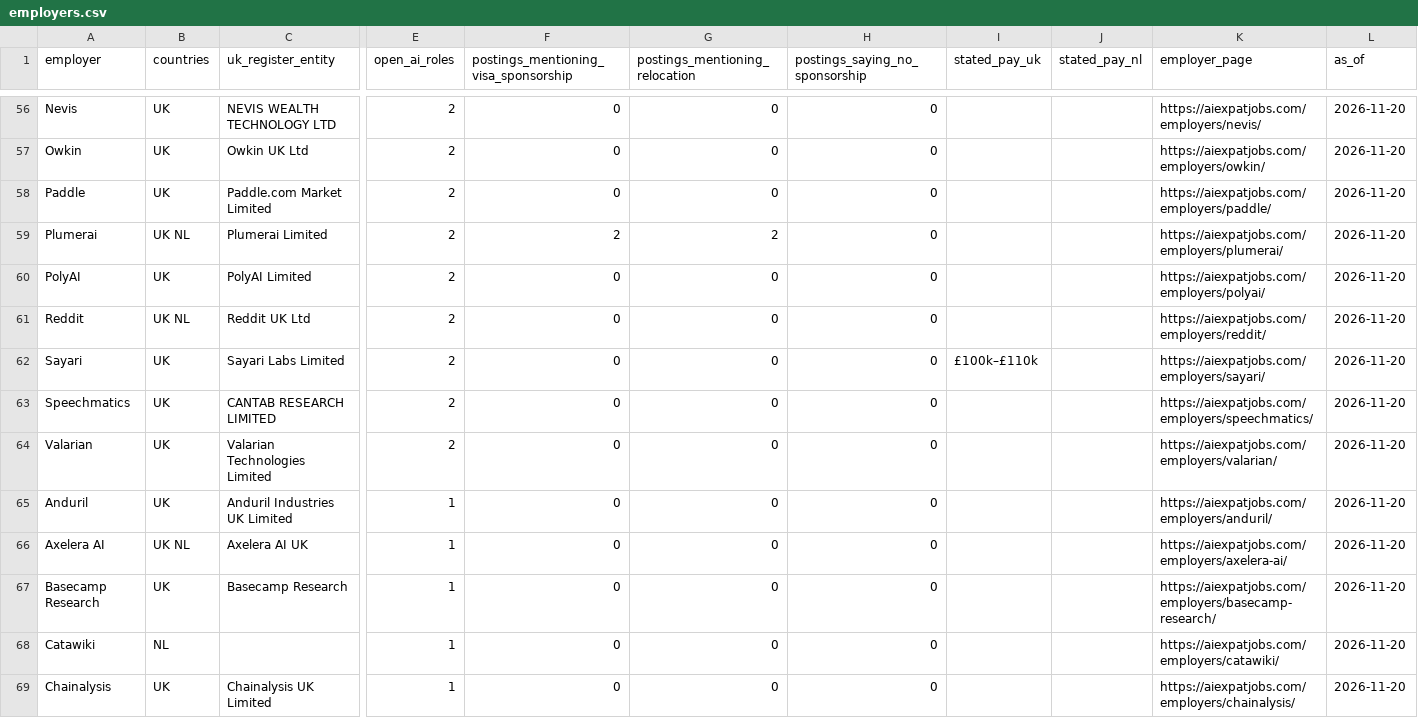
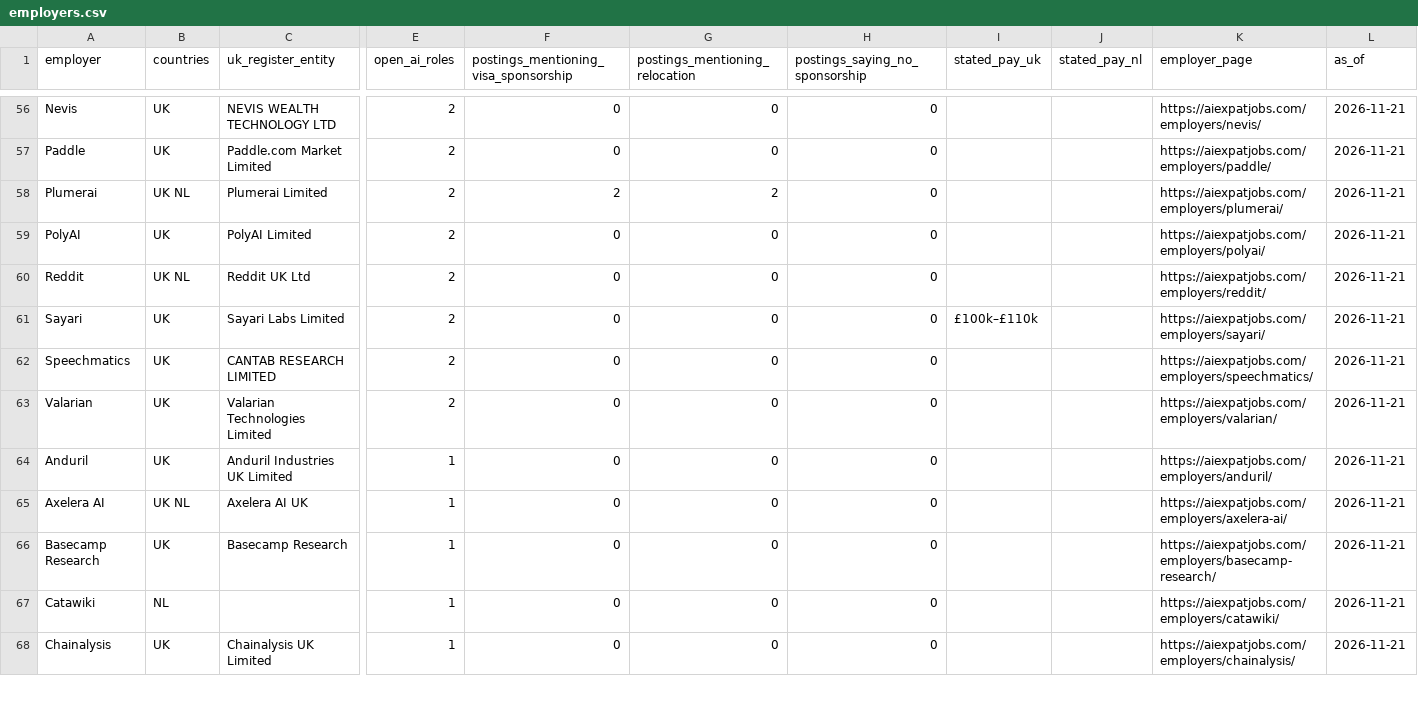
Before and after one commit to bprathamesh20/ai-jobs-uk-netherlands-visa-sponsors, a CSV file: employers.csv, drawn as a sheet; only a part is shown, gaps mark what is left out; removed rows and columns are numbered as before the commit, all else as after; rows hold the shown columns only; the diff covers the shown part only; the diff names each change by its address in the sheet, - before the commit and + after, or states it on an @@ line.

```diff
--- a/employers.csv
+++ b/employers.csv
-L56 (as_of): 2026-11-20
+L56 (as_of): 2026-11-21
-row 57: Owkin | UK | Owkin UK Ltd | 2 | 0 | 0 | 0 |  |  | https://aiexpatjobs.com/employers/owkin/ | 2026-11-20
-L57:L68 (as_of): 2026-11-20
+L57:L68 (as_of): 2026-11-21
```
Also changed, not shown: 3 added rows, 2 removed rows and 76 edited cells elsewhere in this file, jobs.csv, 1 other file.
